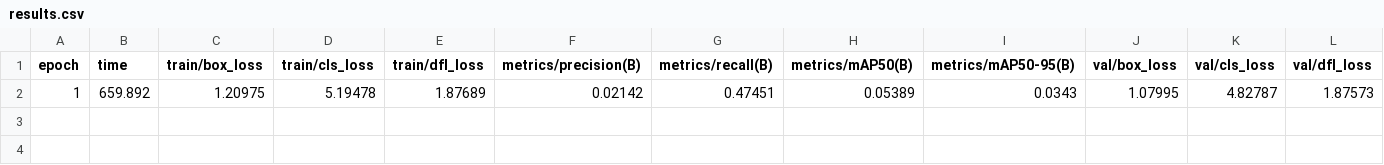
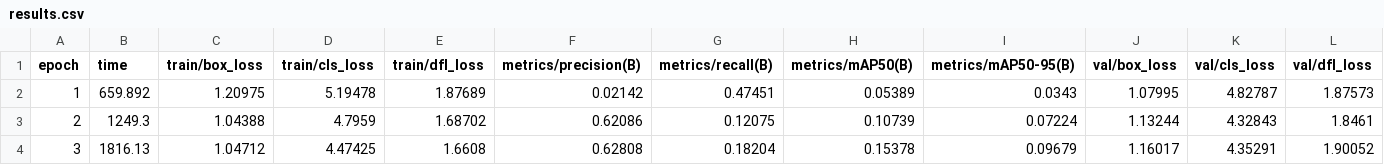
Before and after one commit to ShikhaaAgrawal/Object_detectives, a CSV file: runs/detect/train2/results.csv, drawn as a sheet; only a part is shown; rows hold the shown columns only; the diff names each change by its address in the sheet, - before the commit and + after, or states it on an @@ line.

```diff
--- a/runs/detect/train2/results.csv
+++ b/runs/detect/train2/results.csv
+row 3: 2 | 1249.3 | 1.04388 | 4.7959 | 1.68702 | 0.62086 | 0.12075 | 0.10739 | 0.07224 | 1.13244 | 4.32843 | 1.8461
+row 4: 3 | 1816.13 | 1.04712 | 4.47425 | 1.6608 | 0.62808 | 0.18204 | 0.15378 | 0.09679 | 1.16017 | 4.35291 | 1.90052
```
Also changed, not shown: 3 other files.
